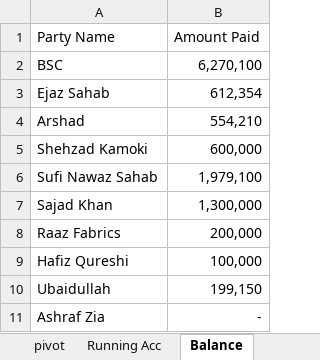
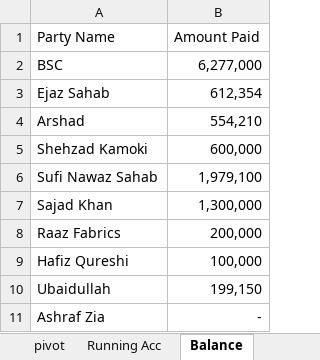
Before and after one commit to omerrazzaq4/Alhamd_dyeing, an Excel workbook: Factory_Khata_August.xlsx, sheet Balance, drawn as a sheet; values as stored, in another font and other column widths than the file's, no borders; table styles not drawn; the diff names each change by its address in the sheet, - before the commit and + after, or states it on an @@ line.

```diff
--- a/Factory_Khata_August.xlsx (sheet Balance)
+++ b/Factory_Khata_August.xlsx (sheet Balance)
-B2 (Amount Paid): 6,270,100
+B2 (Amount Paid): 6,277,000
```
Also changed, not shown: sheet Cashbook, sheet ledger, sheet Billing, sheet Wood, sheet Profit, sheet Transport, 3 more sheets, formulas that keep their value.
